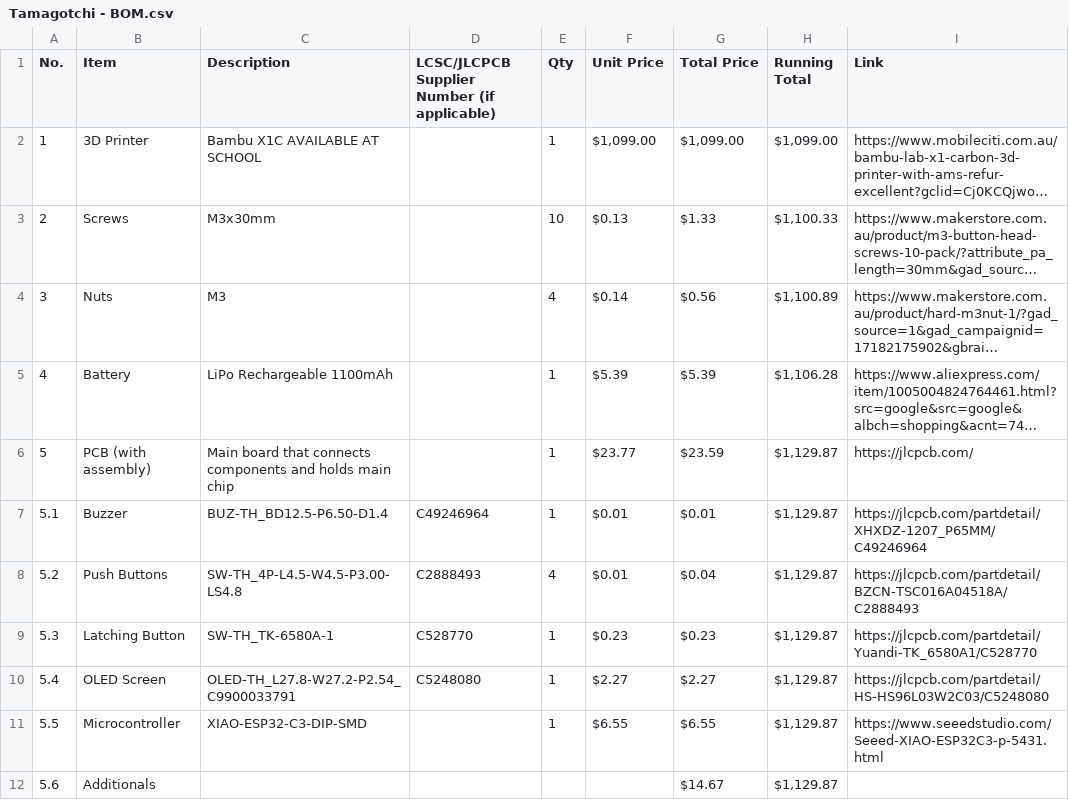
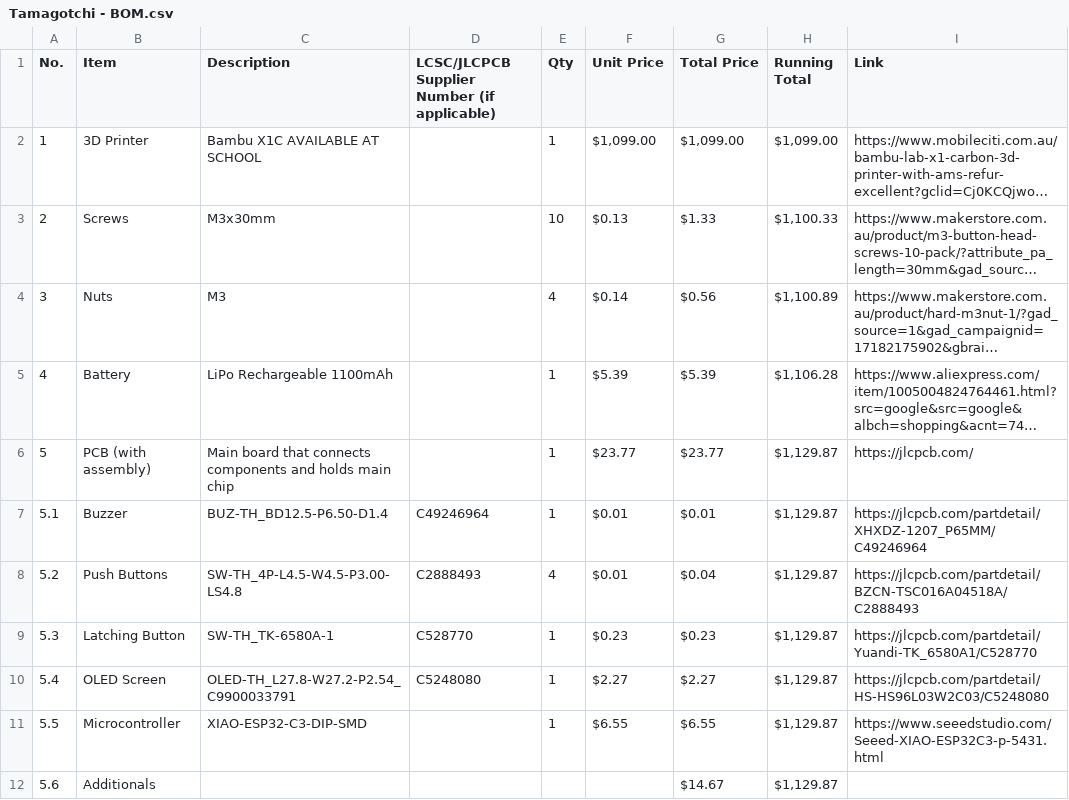
Before and after one commit to Ayush09S/Tamagotchi, a CSV file: BOM/Tamagotchi - BOM.csv, drawn as a sheet; long unchanged cells end in …; the diff names each change by its address in the sheet, - before the commit and + after, or states it on an @@ line.

Commit message:
Update Tamagotchi - BOM.csv

```diff
--- a/BOM/Tamagotchi - BOM.csv
+++ b/BOM/Tamagotchi - BOM.csv
-G6 (Total Price): $23.59
+G6 (Total Price): $23.77
```
